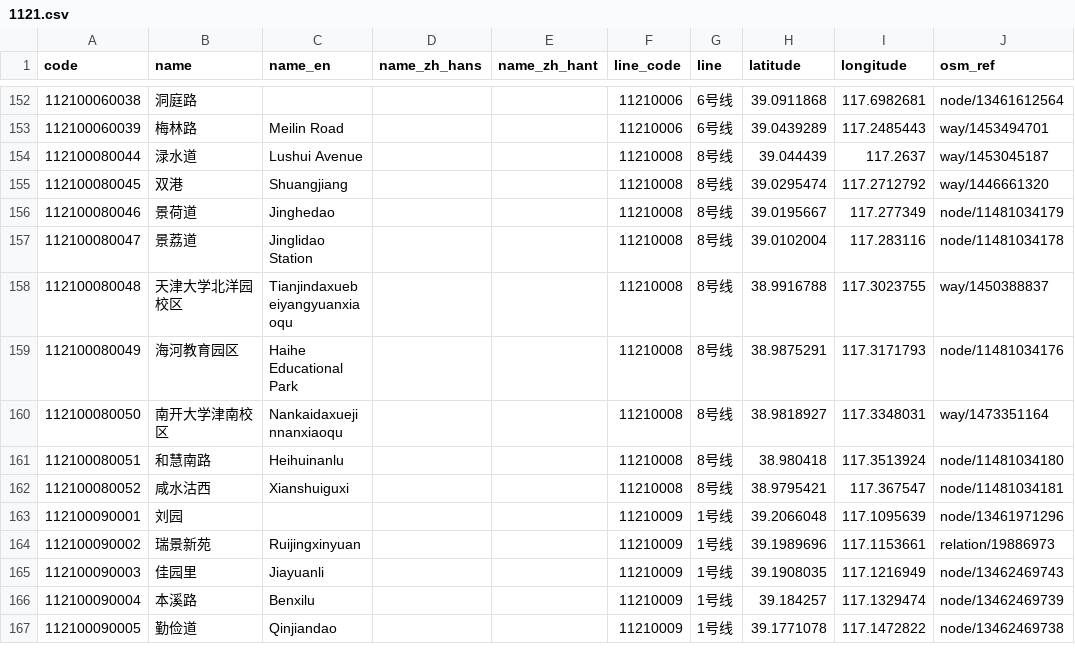
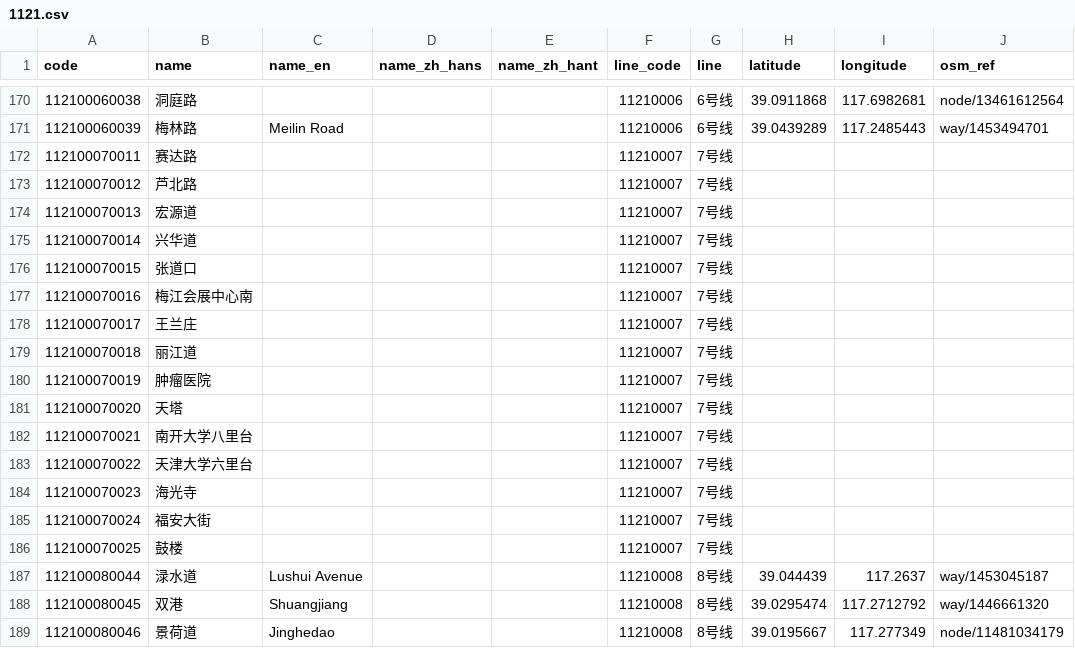
Before and after one commit to iebb/card-stations, a CSV file: data/t-union/stations/1121.csv, drawn as a sheet; only a part is shown, gaps mark what is left out; the shorter side is filled out with more unchanged rows; the diff covers the shown part only; the diff names each change by its address in the sheet, - before the commit and + after, or states it on an @@ line.

```diff
--- a/data/t-union/stations/1121.csv
+++ b/data/t-union/stations/1121.csv
+row 172: 112100070011 | 赛达路 |  |  |  | 11210007 | 7号线
+row 173: 112100070012 | 芦北路 |  |  |  | 11210007 | 7号线
+row 174: 112100070013 | 宏源道 |  |  |  | 11210007 | 7号线
+row 175: 112100070014 | 兴华道 |  |  |  | 11210007 | 7号线
+row 176: 112100070015 | 张道口 |  |  |  | 11210007 | 7号线
+row 177: 112100070016 | 梅江会展中心南 |  |  |  | 11210007 | 7号线
+row 178: 112100070017 | 王兰庄 |  |  |  | 11210007 | 7号线
+row 179: 112100070018 | 丽江道 |  |  |  | 11210007 | 7号线
+row 180: 112100070019 | 肿瘤医院 |  |  |  | 11210007 | 7号线
+row 181: 112100070020 | 天塔 |  |  |  | 11210007 | 7号线
+row 182: 112100070021 | 南开大学八里台 |  |  |  | 11210007 | 7号线
+row 183: 112100070022 | 天津大学六里台 |  |  |  | 11210007 | 7号线
+row 184: 112100070023 | 海光寺 |  |  |  | 11210007 | 7号线
+row 185: 112100070024 | 福安大街 |  |  |  | 11210007 | 7号线
+row 186: 112100070025 | 鼓楼 |  |  |  | 11210007 | 7号线
```
Also changed, not shown: 18 added rows elsewhere in this file, data/t-union/stations/3010.csv, data/t-union/stations/3320.csv, 13 other files.
